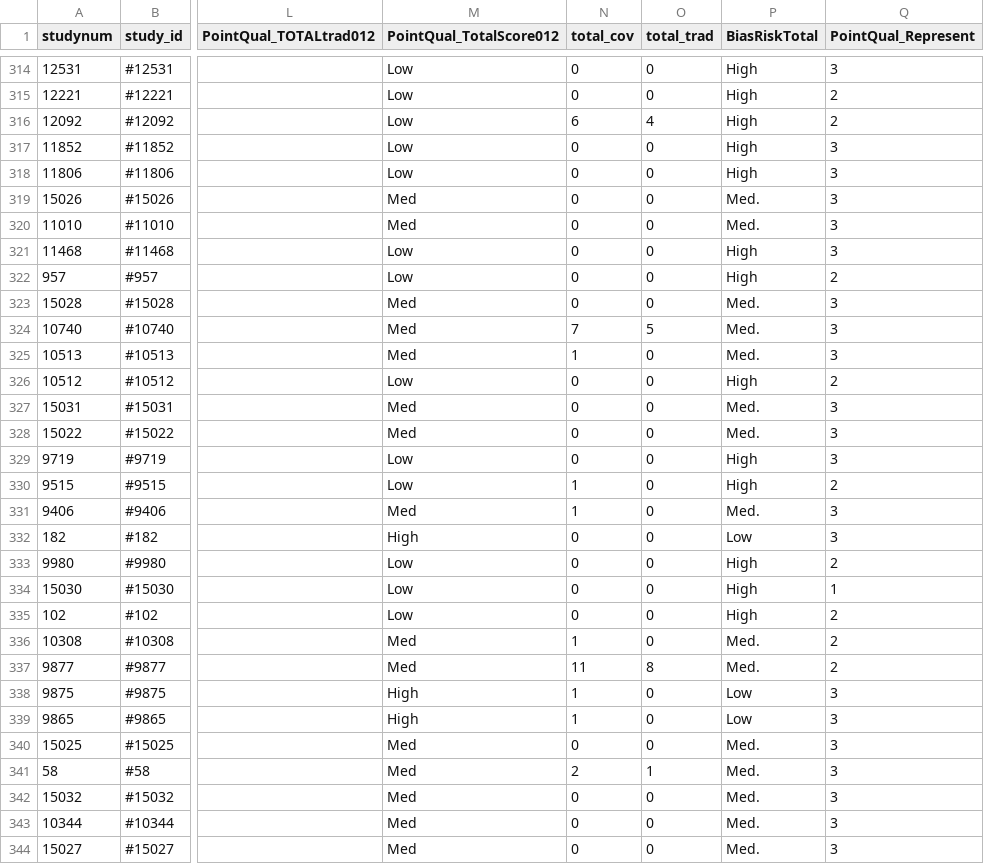
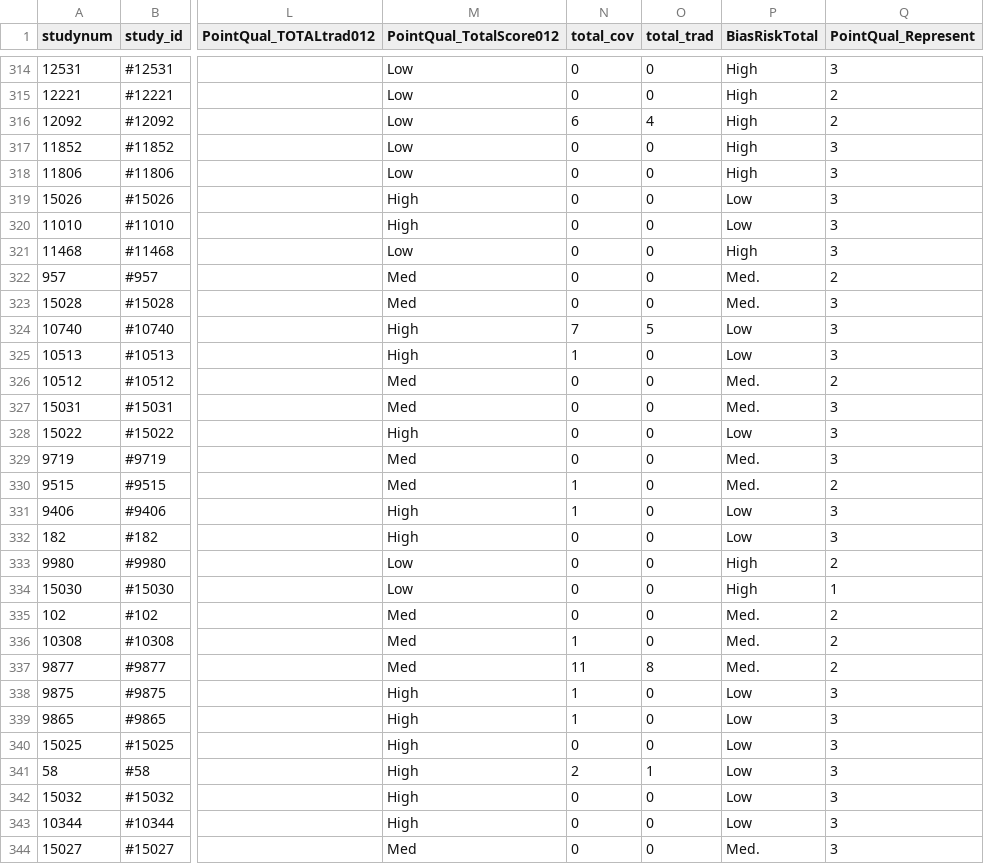
Before and after one commit to hugofitipaldi/T2DCVD_Prognostics, a CSV file: data/BM_GN_RS_Quality343byStudy.csv, drawn as a sheet; only a part is shown, gaps mark what is left out; the diff covers the shown part only; the diff names each change by its address in the sheet, - before the commit and + after, or states it on an @@ line.

Commit message:
changing to correct dataset

```diff
--- a/data/BM_GN_RS_Quality343byStudy.csv
+++ b/data/BM_GN_RS_Quality343byStudy.csv
-M319:M320 (PointQual_TotalScore012): Med
+M319:M320 (PointQual_TotalScore012): High
-P319:P320 (BiasRiskTotal): Med.
+P319:P320 (BiasRiskTotal): Low
-M322 (PointQual_TotalScore012): Low
+M322 (PointQual_TotalScore012): Med
-P322 (BiasRiskTotal): High
+P322 (BiasRiskTotal): Med.
-M324:M325 (PointQual_TotalScore012): Med
+M324:M325 (PointQual_TotalScore012): High
-P324:P325 (BiasRiskTotal): Med.
+P324:P325 (BiasRiskTotal): Low
-M326 (PointQual_TotalScore012): Low
+M326 (PointQual_TotalScore012): Med
-P326 (BiasRiskTotal): High
+P326 (BiasRiskTotal): Med.
-M328 (PointQual_TotalScore012): Med
+M328 (PointQual_TotalScore012): High
-P328 (BiasRiskTotal): Med.
+P328 (BiasRiskTotal): Low
-M329:M330 (PointQual_TotalScore012): Low
+M329:M330 (PointQual_TotalScore012): Med
-P329:P330 (BiasRiskTotal): High
+P329:P330 (BiasRiskTotal): Med.
-M331 (PointQual_TotalScore012): Med
+M331 (PointQual_TotalScore012): High
-P331 (BiasRiskTotal): Med.
+P331 (BiasRiskTotal): Low
-M335 (PointQual_TotalScore012): Low
+M335 (PointQual_TotalScore012): Med
-P335 (BiasRiskTotal): High
+P335 (BiasRiskTotal): Med.
-M340:M343 (PointQual_TotalScore012): Med
+M340:M343 (PointQual_TotalScore012): High
-P340:P343 (BiasRiskTotal): Med.
+P340:P343 (BiasRiskTotal): Low
```
Also changed, not shown: 34 edited cells elsewhere in this file, 1 other file.
